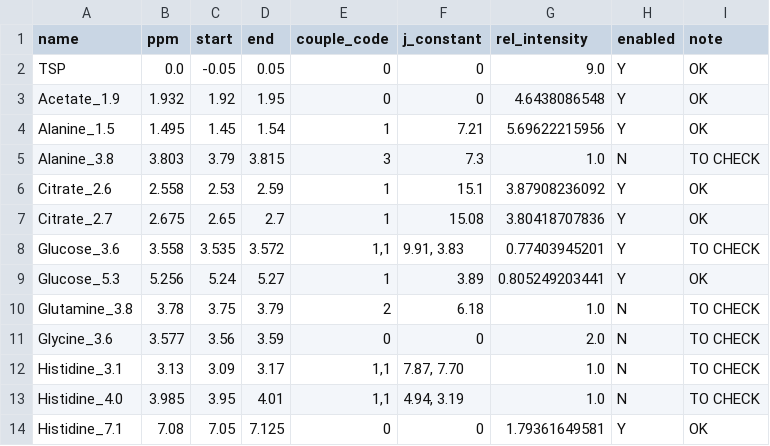
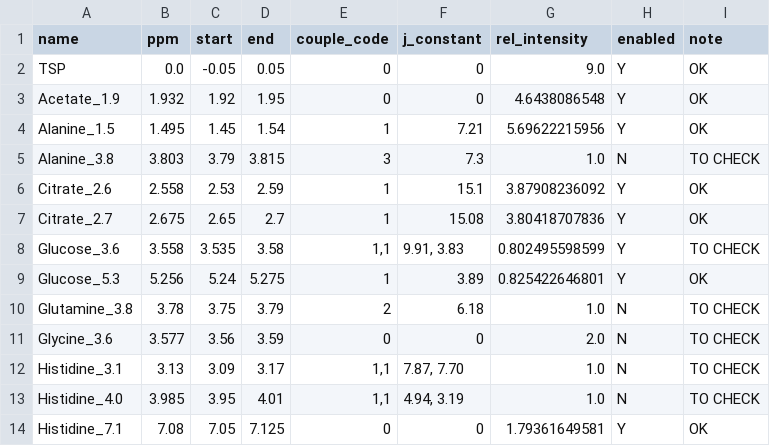
Before and after one commit to glasgowcompbio/pyBatman, a CSV file: databases/default_optimised_db_maria.csv, drawn as a sheet; only a part is shown.

```diff
--- a/databases/default_optimised_db_maria.csv
+++ b/databases/default_optimised_db_maria.csv
@@ -7,4 +7,4 @@ Citrate_2.6,2.558,2.53,2.59,1,15.1,3.87908236092,Y,OK
 Citrate_2.7,2.675,2.65,2.7,1,15.08,3.80418707836,Y,OK
-Glucose_3.6,3.558,3.535,3.572,"1,1","9.91, 3.83",0.77403945201,Y,TO CHECK
-Glucose_5.3,5.256,5.24,5.27,1,3.89,0.805249203441,Y,OK
+Glucose_3.6,3.558,3.535,3.58,"1,1","9.91, 3.83",0.802495598599,Y,TO CHECK
+Glucose_5.3,5.256,5.24,5.275,1,3.89,0.825422646801,Y,OK
 Glutamine_3.8,3.78,3.75,3.79,2,6.18,1.0,N,TO CHECK
```
Also changed, not shown: databases/default_db.csv, databases/default_optimised_db_combined.csv, 1 other file.
